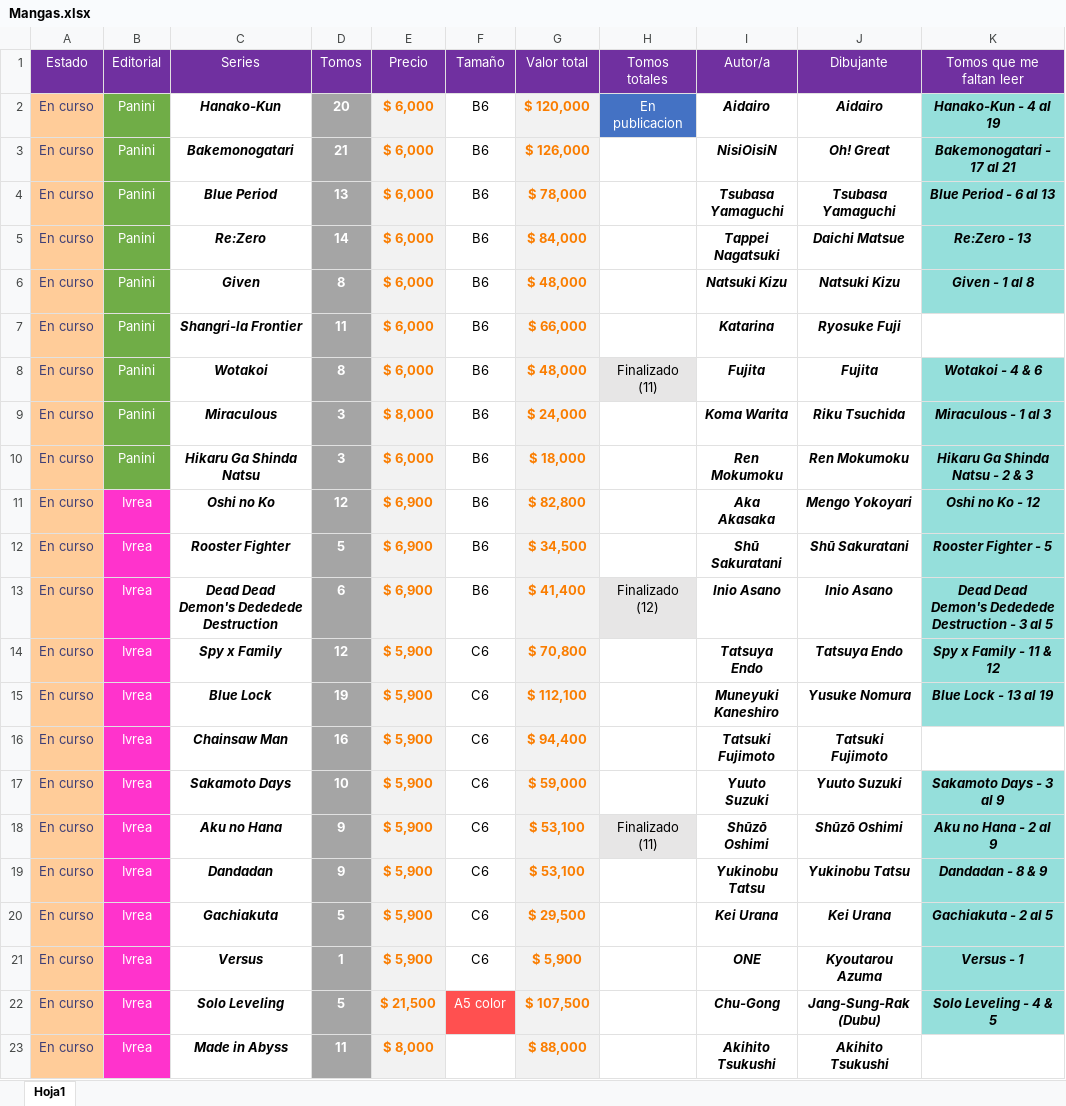
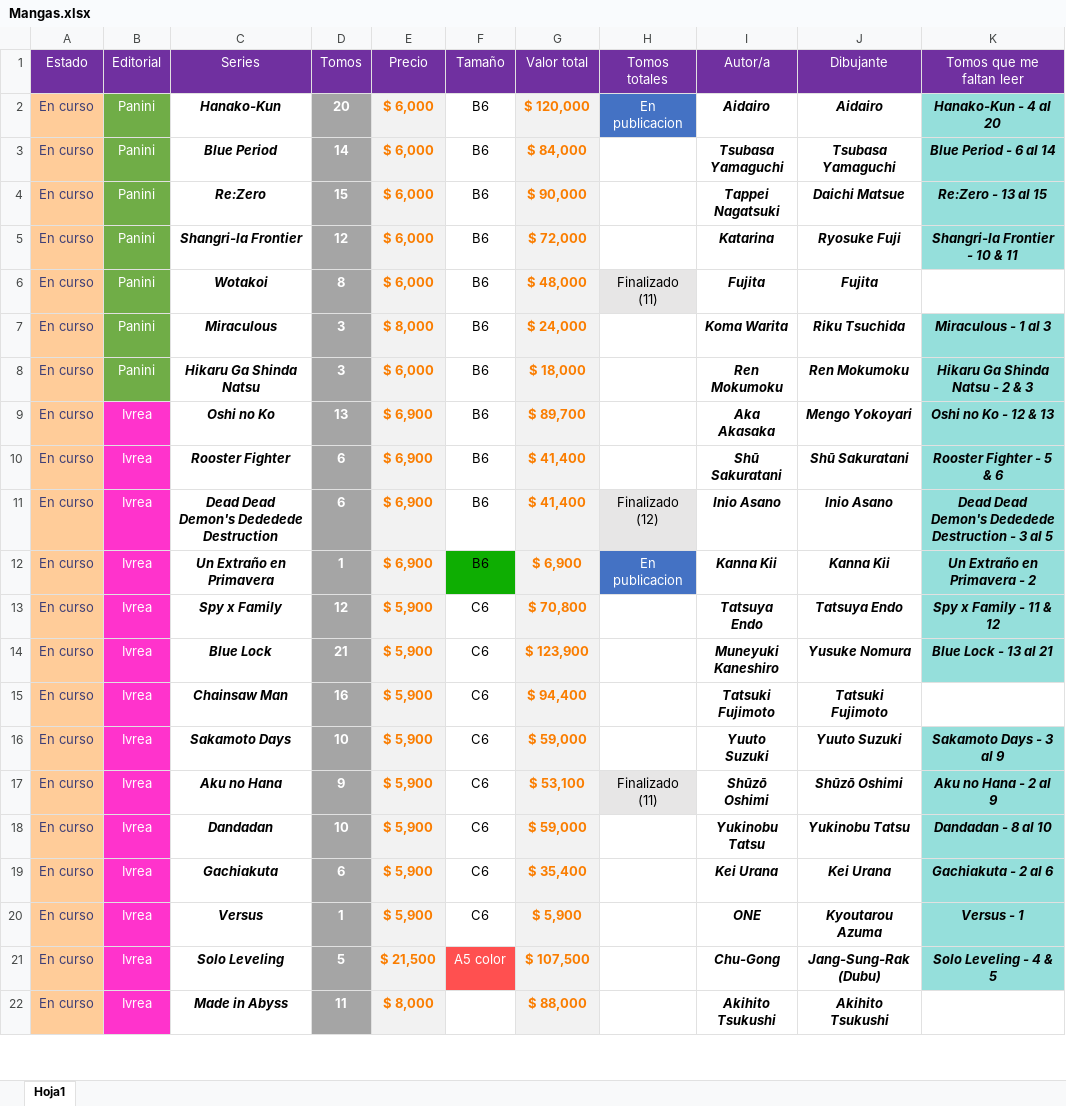
Before and after one commit to Nahuewe/mangas, an Excel workbook: assets/Mangas.xlsx, sheet Hoja1, drawn as a sheet; only a part is shown; values as stored, in another font and other column widths than the file's, no borders; conditional formats not drawn; removed rows and columns are numbered as before the commit, all else as after; the diff covers the shown part only; the diff names each change by its address in the sheet, - before the commit and + after, or states it on an @@ line.

```diff
--- a/assets/Mangas.xlsx (sheet Hoja1)
+++ b/assets/Mangas.xlsx (sheet Hoja1)
-K2 (Tomos que me faltan leer): Hanako-Kun - 4 al 19
+K2 (Tomos que me faltan leer): Hanako-Kun - 4 al 20
-row 3: En curso | Panini | Bakemonogatari | 21 | $ 6,000 | B6 | $ 126,000 | En publicacion | NisiOisiN | Oh! Great | Bakemonogatari - 17 al 21
-D3 (Tomos): 13
+D3 (Tomos): 14
-G3 (Valor total): $ 78,000
+G3 (Valor total): $ 84,000
-K3 (Tomos que me faltan leer): Blue Period - 6 al 13
+K3 (Tomos que me faltan leer): Blue Period - 6 al 14
-D4 (Tomos): 14
+D4 (Tomos): 15
-G4 (Valor total): $ 84,000
+G4 (Valor total): $ 90,000
-K4 (Tomos que me faltan leer): Re:Zero - 13
+K4 (Tomos que me faltan leer): Re:Zero - 13 al 15
-row 6: En curso | Panini | Given | 8 | $ 6,000 | B6 | $ 48,000 | En publicacion | Natsuki Kizu | Natsuki Kizu | Given - 1 al 8
-D5 (Tomos): 11
+D5 (Tomos): 12
-G5 (Valor total): $ 66,000
+G5 (Valor total): $ 72,000
-K5 (Tomos que me faltan leer): (empty)
+K5 (Tomos que me faltan leer): Shangri-la Frontier - 10 & 11
-K5 fill: none
+K5 fill: #95DFDB
-K6 (Tomos que me faltan leer): Wotakoi - 4 & 6
+K6 (Tomos que me faltan leer): (empty)
-K6 fill: #95DFDB
+K6 fill: none
-D9 (Tomos): 12
+D9 (Tomos): 13
-G9 (Valor total): $ 82,800
+G9 (Valor total): $ 89,700
-K9 (Tomos que me faltan leer): Oshi no Ko - 12
+K9 (Tomos que me faltan leer): Oshi no Ko - 12 & 13
-D10 (Tomos): 5
+D10 (Tomos): 6
-G10 (Valor total): $ 34,500
+G10 (Valor total): $ 41,400
-K10 (Tomos que me faltan leer): Rooster Fighter - 5
+K10 (Tomos que me faltan leer): Rooster Fighter - 5 & 6
+row 12: En curso | Ivrea | Un Extraño en Primavera | 1 | $ 6,900 | B6 | $ 6,900 | En publicacion | Kanna Kii | Kanna Kii | Un Extraño en Primavera - 2
-D14 (Tomos): 19
+D14 (Tomos): 21
-G14 (Valor total): $ 112,100
+G14 (Valor total): $ 123,900
-K14 (Tomos que me faltan leer): Blue Lock - 13 al 19
+K14 (Tomos que me faltan leer): Blue Lock - 13 al 21
-D18 (Tomos): 9
+D18 (Tomos): 10
-G18 (Valor total): $ 53,100
+G18 (Valor total): $ 59,000
-K18 (Tomos que me faltan leer): Dandadan - 8 & 9
+K18 (Tomos que me faltan leer): Dandadan - 8 al 10
-D19 (Tomos): 5
+D19 (Tomos): 6
-G19 (Valor total): $ 29,500
+G19 (Valor total): $ 35,400
-K19 (Tomos que me faltan leer): Gachiakuta - 2 al 5
+K19 (Tomos que me faltan leer): Gachiakuta - 2 al 6
```
Also changed, not shown: 10 added rows, 1 removed row, 25 edited cells and cell formats elsewhere in this sheet, formulas that keep their value, 1 other file.
